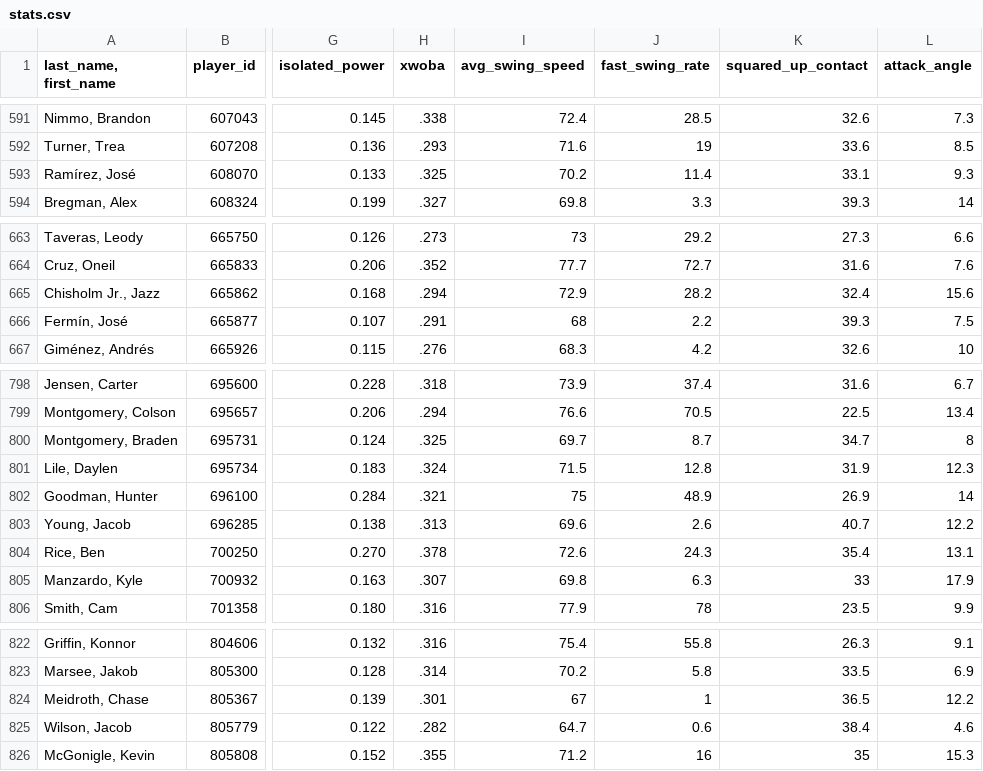
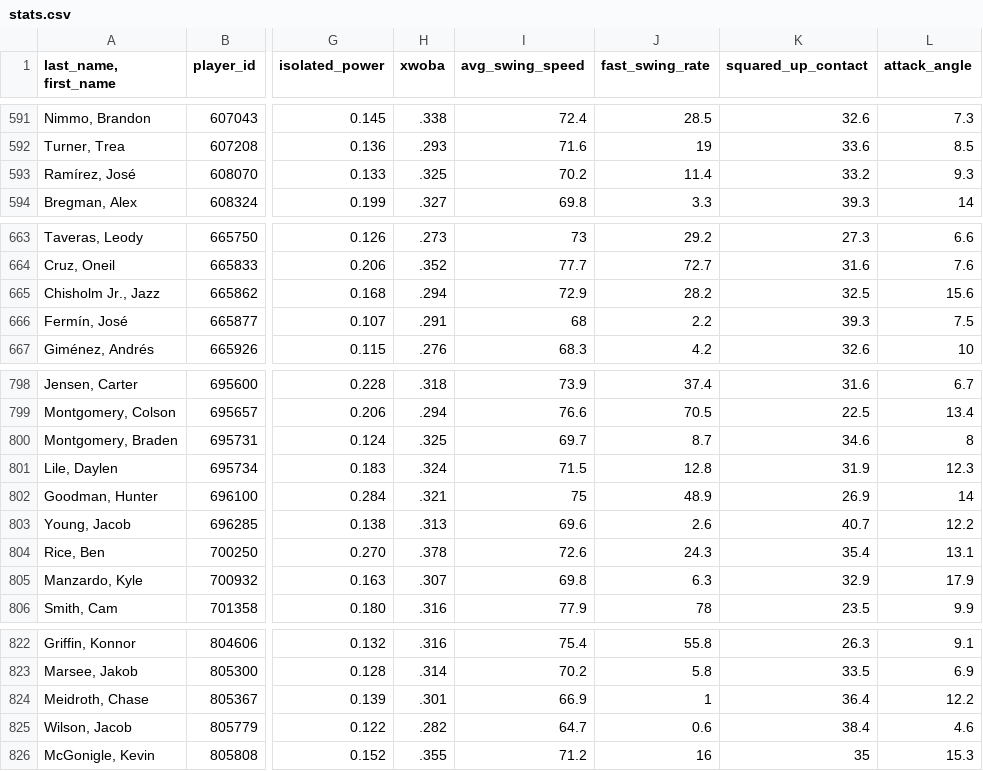
Before and after one commit to JunruWu/mlb-player-similarity, a CSV file: data/stats.csv, drawn as a sheet; only a part is shown, gaps mark what is left out; the diff covers the shown part only; the diff names each change by its address in the sheet, - before the commit and + after, or states it on an @@ line.

```diff
--- a/data/stats.csv
+++ b/data/stats.csv
-K593 (squared_up_contact): 33.1
+K593 (squared_up_contact): 33.2
-K665 (squared_up_contact): 32.4
+K665 (squared_up_contact): 32.5
-K800 (squared_up_contact): 34.7
+K800 (squared_up_contact): 34.6
-K805 (squared_up_contact): 33
+K805 (squared_up_contact): 32.9
-I824 (avg_swing_speed): 67
+I824 (avg_swing_speed): 66.9
-K824 (squared_up_contact): 36.5
+K824 (squared_up_contact): 36.4
```
Also changed, not shown: 16 edited cells elsewhere in this file.
